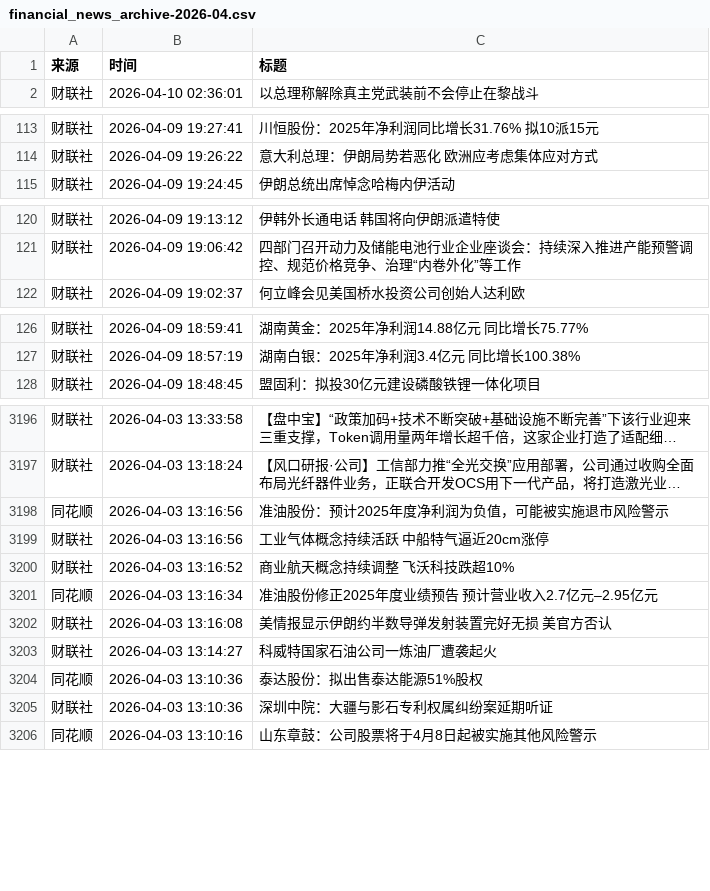
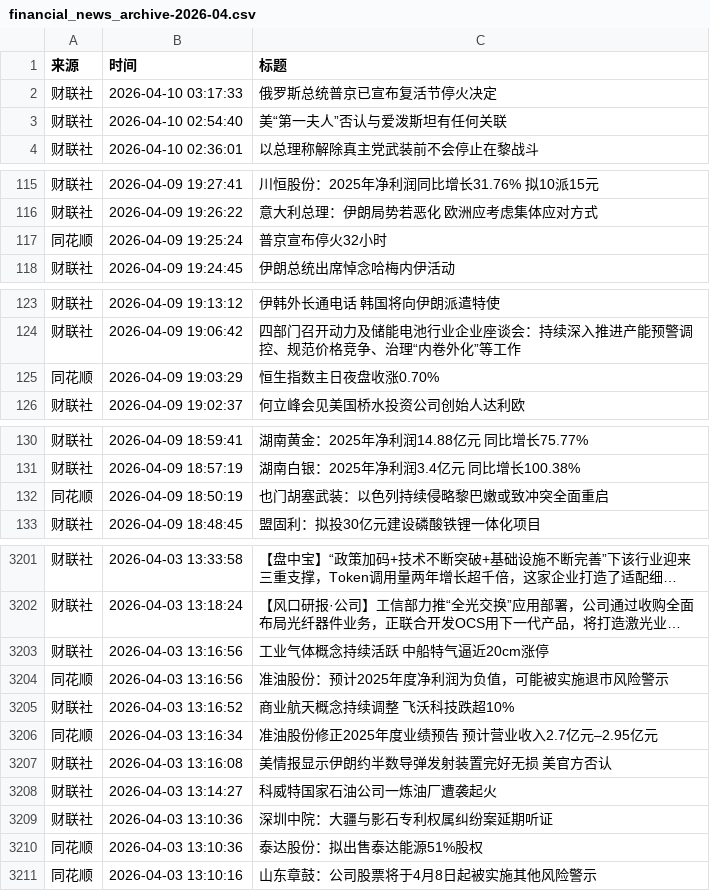
Before and after one commit to ZhangLi1984/AStockNews, a CSV file: financial_news_archive-2026-04.csv, drawn as a sheet; only a part is shown, gaps mark what is left out; long unchanged cells end in …; the diff covers the shown part only; the diff names each change by its address in the sheet, - before the commit and + after, or states it on an @@ line.

```diff
--- a/financial_news_archive-2026-04.csv
+++ b/financial_news_archive-2026-04.csv
+row 2: 财联社 | 2026-04-10 03:17:33 | 俄罗斯总统普京已宣布复活节停火决定
+row 3: 财联社 | 2026-04-10 02:54:40 | 美“第一夫人”否认与爱泼斯坦有任何关联
+row 117: 同花顺 | 2026-04-09 19:25:24 | 普京宣布停火32小时
+row 125: 同花顺 | 2026-04-09 19:03:29 | 恒生指数主日夜盘收涨0.70%
+row 132: 同花顺 | 2026-04-09 18:50:19 | 也门胡塞武装：以色列持续侵略黎巴嫩或致冲突全面重启
@@ row 3198 moved to row 3204: 同花顺 @@
@@ row 3204 moved to row 3210: 同花顺 @@
```
Also changed, not shown: 17 moved rows elsewhere in this file.
